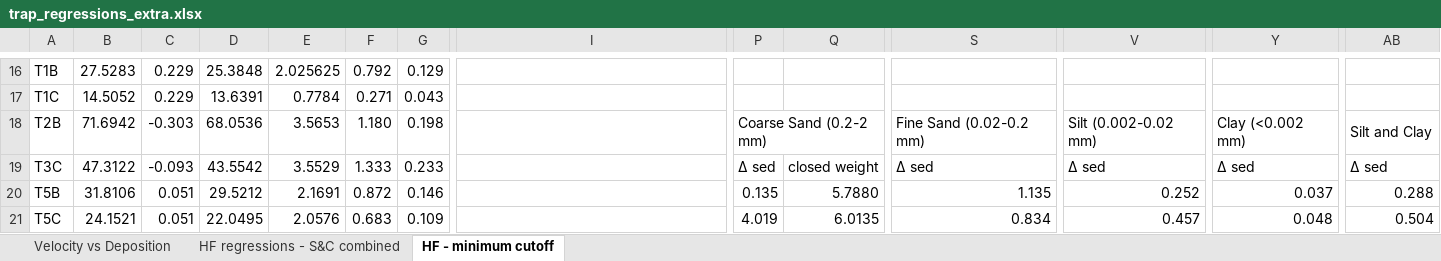
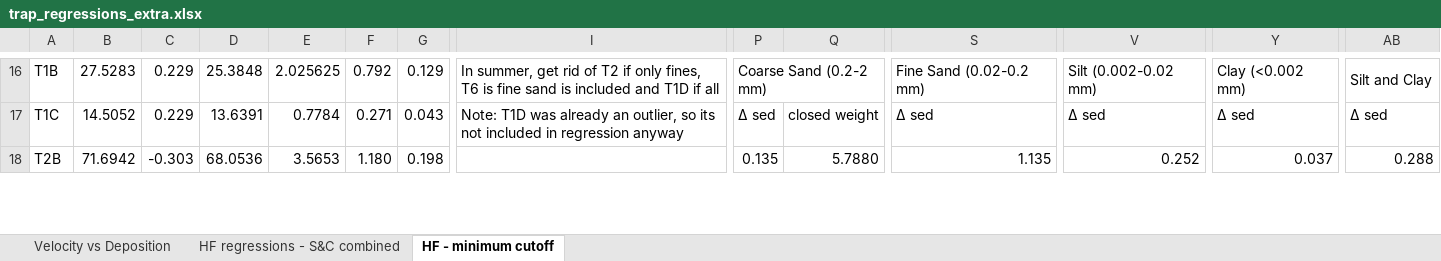
Before and after one commit to nicole-hucke/La_Jara, an Excel workbook: GSD/baskets_new_sizes/trap_regressions_extra.xlsx, sheet HF - minimum cutoff, drawn as a sheet; only a part is shown, gaps mark what is left out; values as stored, in another font and other column widths than the file's, no cell formats; charts and pictures not drawn; removed rows and columns are numbered as before the commit, all else as after; rows hold the shown columns only; the diff covers the shown part only; the diff names each change by its address in the sheet, - before the commit and + after, or states it on an @@ line.

```diff
--- a/GSD/baskets_new_sizes/trap_regressions_extra.xlsx (sheet HF - minimum cutoff)
+++ b/GSD/baskets_new_sizes/trap_regressions_extra.xlsx (sheet HF - minimum cutoff)
-I16: (empty)
+I16: In summer, get rid of T2 if only fines, T6 is fine sand is included and T1D if all
-P16: (empty)
+P16: Coarse Sand (0.2-2 mm)
+P16:R16 merged
-S16: (empty)
+S16: Fine Sand (0.02-0.2 mm)
+S16:U16 merged
-V16: (empty)
+V16: Silt (0.002-0.02 mm)
+V16:X16 merged
-Y16: (empty)
+Y16: Clay (<0.002 mm)
+Y16:AA16 merged
-AB16: (empty)
+AB16: Silt and Clay
+AB16:AD16 merged
-row 17: T1C | 14.5052 | 0.229 | 13.6391 | 0.7784 | 0.271 | 0.043
-row 18: T2B | 71.6942 | -0.303 | 68.0536 | 3.5653 | 1.180 | 0.198 |  | Coarse Sand (0.2-2 mm) |  | Fine Sand (0.02-0.2 mm) | Silt (0.002-0.02 mm) | Clay (<0.002 mm) | Silt and Clay
-A17: T3C
+A17: T1C
-B17: 47.3122
+B17: 14.5052
-C17: -0.093
+C17: 0.229
-D17: 43.5542
+D17: 13.6391
-E17: 3.5529
+E17: 0.7784
-F17: 1.333
+F17: 0.271
-G17: 0.233
+G17: 0.043
-I17: (empty)
+I17: Note: T1D was already an outlier, so its not included in regression anyway
-A18: T5B
+A18: T2B
-B18: 31.8106
+B18: 71.6942
-C18: 0.051
+C18: -0.303
-D18: 29.5212
+D18: 68.0536
-E18: 2.1691
+E18: 3.5653
-F18: 0.872
+F18: 1.180
-G18: 0.146
+G18: 0.198
-row 21: T5C | 24.1521 | 0.051 | 22.0495 | 2.0576 | 0.683 | 0.109 |  | 4.019 | 6.0135 | 0.834 | 0.457 | 0.048 | 0.504
```
Also changed, not shown: 65 added rows, 3 removed rows, 74 edited cells and merged cells elsewhere in this sheet, cell formats, formulas that keep their value, charts or pictures.
